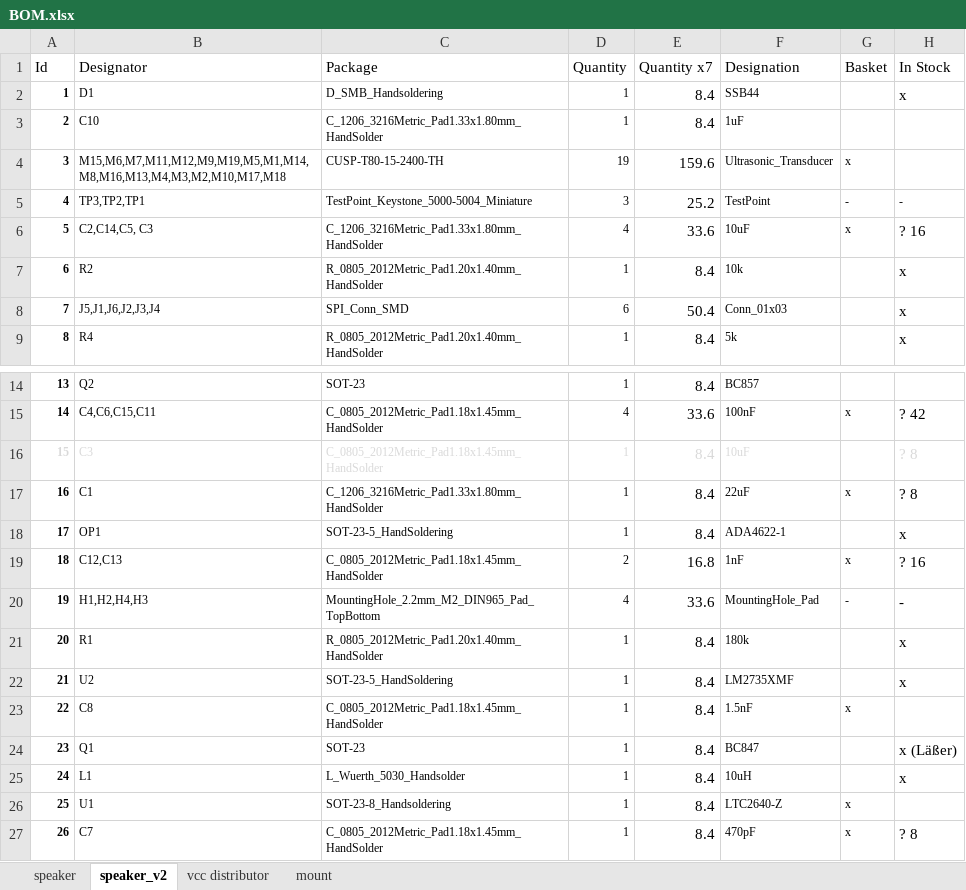
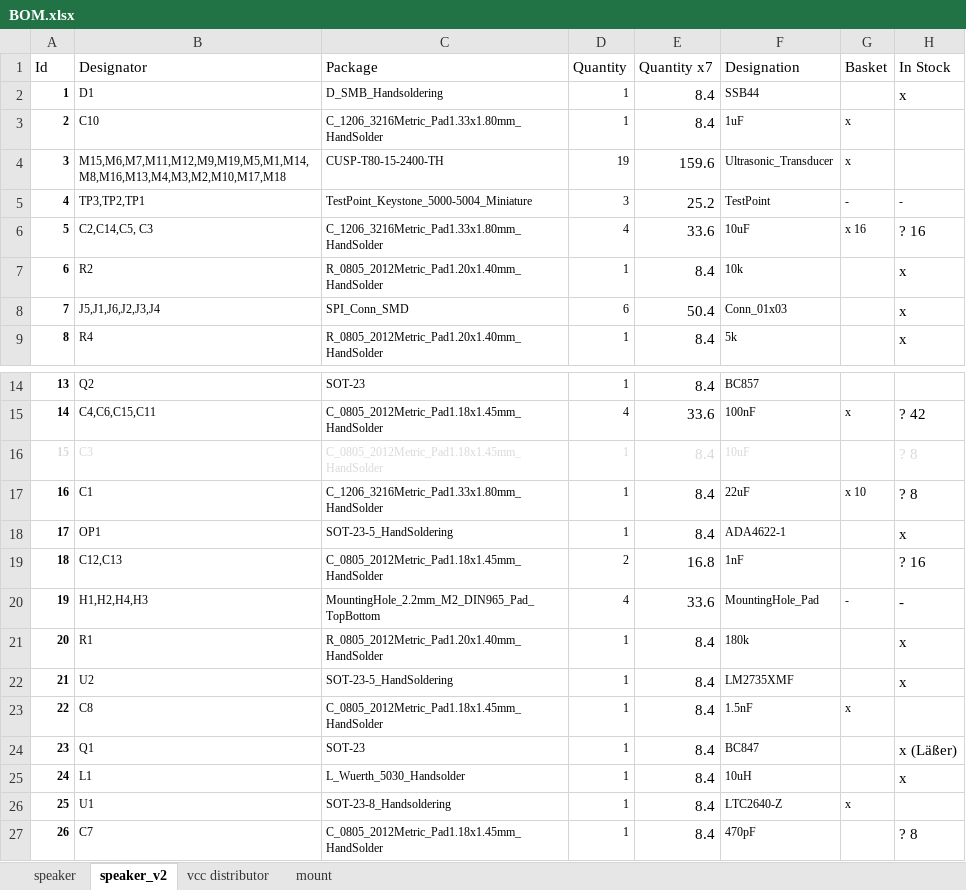
Before and after one commit to lufixSch/sound-laser, an Excel workbook: hardware/pcb/BOM.xlsx, sheet speaker_v2, drawn as a sheet; only a part is shown, gaps mark what is left out; values as stored, in another font and other column widths than the file's, no borders; the diff names each change by its address in the sheet, - before the commit and + after, or states it on an @@ line.

```diff
--- a/hardware/pcb/BOM.xlsx (sheet speaker_v2)
+++ b/hardware/pcb/BOM.xlsx (sheet speaker_v2)
-G3 (Basket): (empty)
+G3 (Basket): x
-G6 (Basket): x
+G6 (Basket): x 16
-G17 (Basket): x
+G17 (Basket): x 10
-G19 (Basket): x
+G19 (Basket): (empty)
-G27 (Basket): x
+G27 (Basket): (empty)
```
Also changed, not shown: 34 other files.
